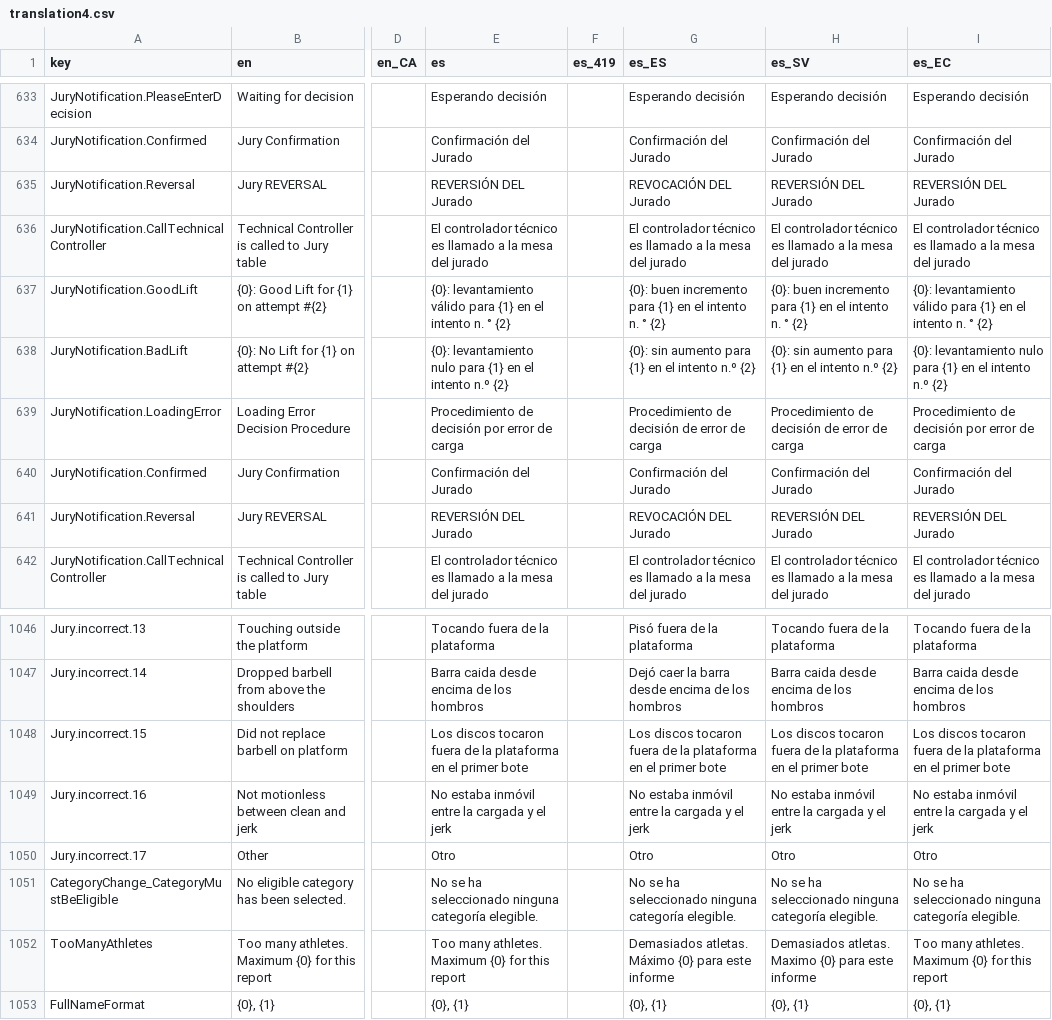
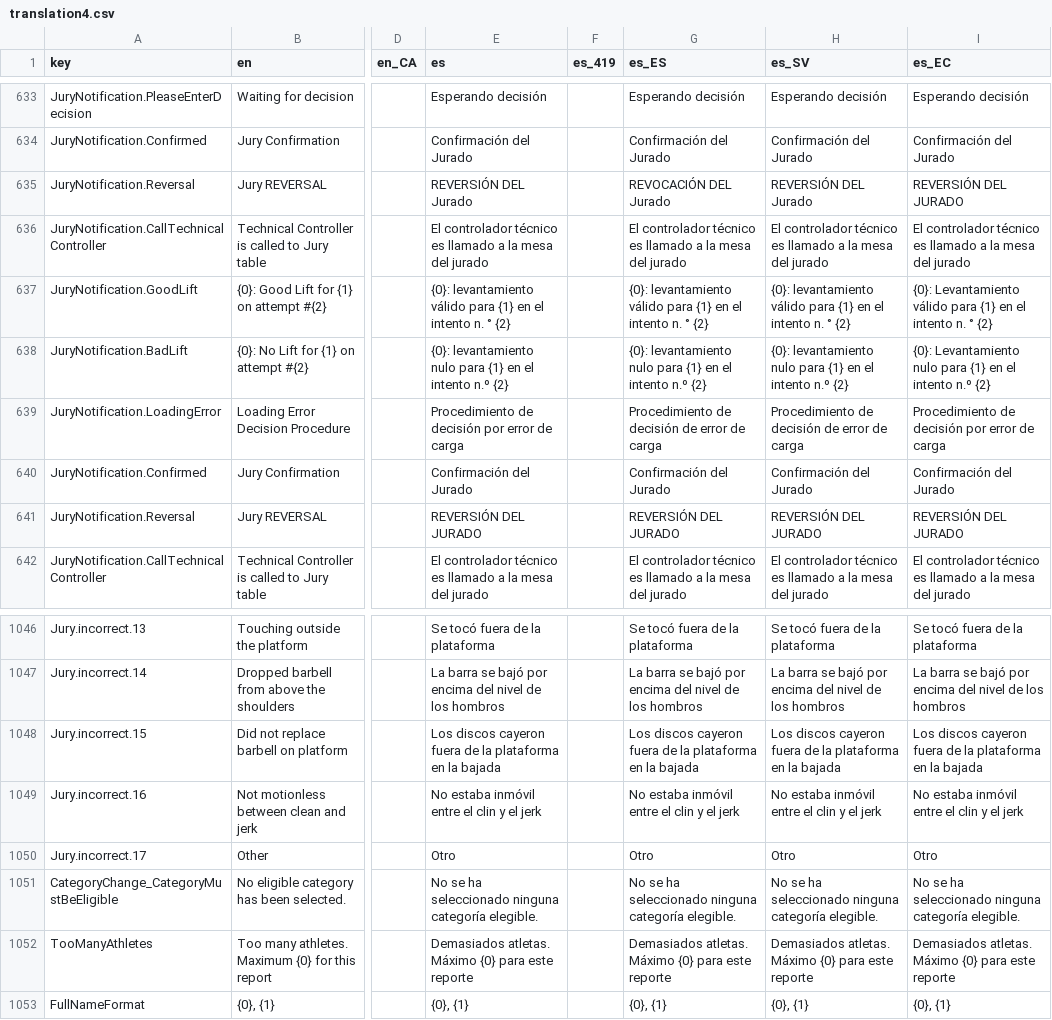
Before and after one commit to owlcms/owlcms4, a CSV file: shared/src/main/resources/i18n/translation4.csv, drawn as a sheet; only a part is shown, gaps mark what is left out; the diff covers the shown part only; the diff names each change by its address in the sheet, - before the commit and + after, or states it on an @@ line.

```diff
--- a/shared/src/main/resources/i18n/translation4.csv
+++ b/shared/src/main/resources/i18n/translation4.csv
-I635 (es_EC): REVERSIÓN DEL Jurado
+I635 (es_EC): REVERSIÓN DEL JURADO
-G637 (es_ES): {0}: buen incremento para {1}…
+G637 (es_ES): {0}: levantamiento válido para {1}…
-H637 (es_SV): {0}: buen incremento para {1}…
+H637 (es_SV): {0}: levantamiento válido para {1}…
-I637 (es_EC): {0}: levantamiento válido para…
+I637 (es_EC): {0}: Levantamiento válido para…
-G638 (es_ES): {0}: sin aumento para {1}…
+G638 (es_ES): {0}: levantamiento nulo para {1}…
-H638 (es_SV): {0}: sin aumento para {1}…
+H638 (es_SV): {0}: levantamiento nulo para {1}…
-I638 (es_EC): {0}: levantamiento nulo para…
+I638 (es_EC): {0}: Levantamiento nulo para…
-E641 (es): REVERSIÓN DEL Jurado
+E641 (es): REVERSIÓN DEL JURADO
-G641 (es_ES): REVOCACIÓN DEL Jurado
+G641 (es_ES): REVERSIÓN DEL JURADO
-H641 (es_SV): REVERSIÓN DEL Jurado
+H641 (es_SV): REVERSIÓN DEL JURADO
-I641 (es_EC): REVERSIÓN DEL Jurado
+I641 (es_EC): REVERSIÓN DEL JURADO
-E1046 (es): Tocando fuera de la plataforma
+E1046 (es): Se tocó fuera de la plataforma
-G1046 (es_ES): Pisó fuera de la plataforma
+G1046 (es_ES): Se tocó fuera de la plataforma
-H1046 (es_SV): Tocando fuera de la plataforma
+H1046 (es_SV): Se tocó fuera de la plataforma
-I1046 (es_EC): Tocando fuera de la plataforma
+I1046 (es_EC): Se tocó fuera de la plataforma
-E1047 (es): Barra caida desde encima de los…
+E1047 (es): La barra se bajó por encima del nivel de los…
-G1047 (es_ES): Dejó caer la barra desde encima de los…
+G1047 (es_ES): La barra se bajó por encima del nivel de los…
-H1047 (es_SV): Barra caida desde encima de los…
+H1047 (es_SV): La barra se bajó por encima del nivel de los…
-I1047 (es_EC): Barra caida desde encima de los…
+I1047 (es_EC): La barra se bajó por encima del nivel de los…
-E1048 (es): Los discos tocaron fuera de la plataforma en el primer bote
+E1048 (es): Los discos cayeron fuera de la plataforma en la bajada
-G1048 (es_ES): Los discos tocaron fuera de la plataforma en el primer bote
+G1048 (es_ES): Los discos cayeron fuera de la plataforma en la bajada
-H1048 (es_SV): Los discos tocaron fuera de la plataforma en el primer bote
+H1048 (es_SV): Los discos cayeron fuera de la plataforma en la bajada
-I1048 (es_EC): Los discos tocaron fuera de la plataforma en el primer bote
+I1048 (es_EC): Los discos cayeron fuera de la plataforma en la bajada
-E1049 (es): No estaba inmóvil entre la cargada y el jerk
+E1049 (es): No estaba inmóvil entre el clin y el jerk
-G1049 (es_ES): No estaba inmóvil entre la cargada y el jerk
+G1049 (es_ES): No estaba inmóvil entre el clin y el jerk
-H1049 (es_SV): No estaba inmóvil entre la cargada y el jerk
+H1049 (es_SV): No estaba inmóvil entre el clin y el jerk
-I1049 (es_EC): No estaba inmóvil entre la cargada y el jerk
+I1049 (es_EC): No estaba inmóvil entre el clin y el jerk
-E1052 (es): Too many athletes. Maximum {0} for this report
+E1052 (es): Demasiados atletas. Máximo {0} para este reporte
-G1052 (es_ES): …para este informe
+G1052 (es_ES): …para este reporte
-H1052 (es_SV): Demasiados atletas. Maximo {0} para este informe
+H1052 (es_SV): Demasiados atletas. Máximo {0} para este reporte
-I1052 (es_EC): Too many athletes. Maximum {0} for this report
+I1052 (es_EC): Demasiados atletas. Máximo {0} para este reporte
```
Also changed, not shown: 79 edited cells elsewhere in this file.
